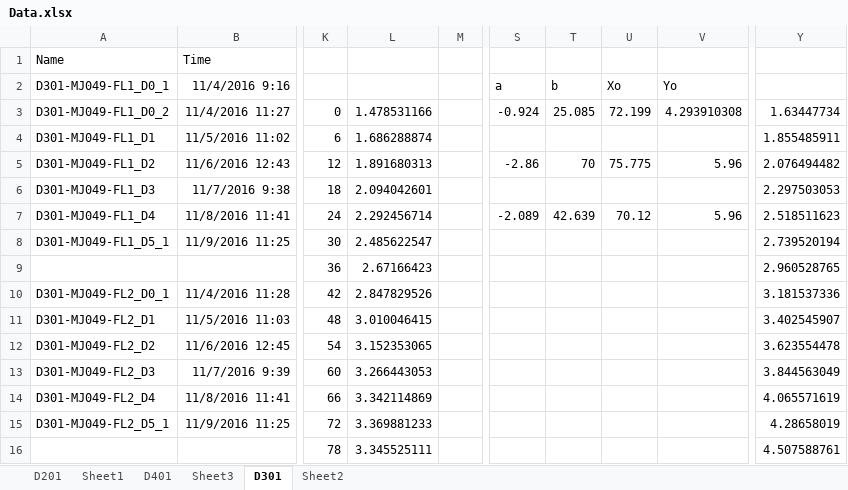
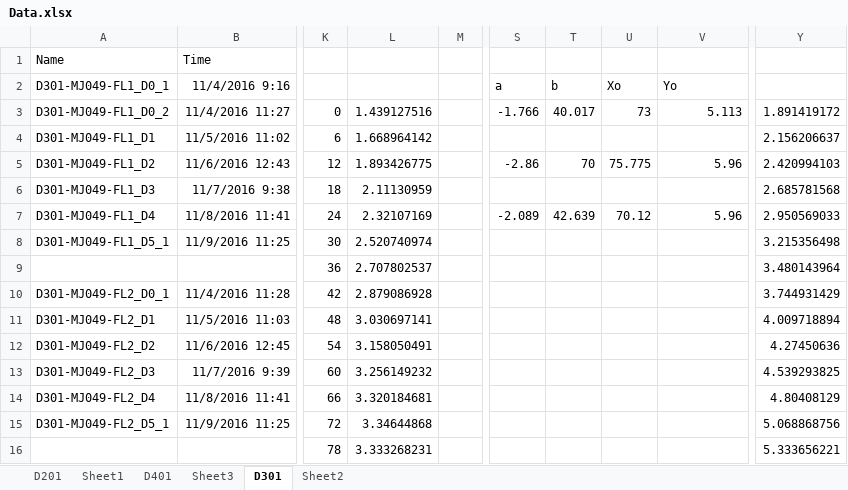
Before and after one commit to CFulco/Bioreactor, an Excel workbook: Data.xlsx, sheet D301, drawn as a sheet; only a part is shown, gaps mark what is left out; values as stored, in another font and other column widths than the file's, no borders; charts and pictures not drawn; the diff covers the shown part only; the diff names each change by its address in the sheet, - before the commit and + after, or states it on an @@ line.

```diff
--- a/Data.xlsx (sheet D301)
+++ b/Data.xlsx (sheet D301)
-L3: 1.478531166
+L3: 1.439127516
-S3: -0.924
+S3: -1.766
-T3: 25.085
+T3: 40.017
-U3: 72.199
+U3: 73
-V3: 4.293910308
+V3: 5.113
-Y3: 1.63447734
+Y3: 1.891419172
-L4: 1.686288874
+L4: 1.668964142
-Y4: 1.855485911
+Y4: 2.156206637
-L5: 1.891680313
+L5: 1.893426775
-Y5: 2.076494482
+Y5: 2.420994103
-L6: 2.094042601
+L6: 2.11130959
-Y6: 2.297503053
+Y6: 2.685781568
-L7: 2.292456714
+L7: 2.32107169
-Y7: 2.518511623
+Y7: 2.950569033
-L8: 2.485622547
+L8: 2.520740974
-Y8: 2.739520194
+Y8: 3.215356498
-L9: 2.67166423
+L9: 2.707802537
-Y9: 2.960528765
+Y9: 3.480143964
-L10: 2.847829526
+L10: 2.879086928
-Y10: 3.181537336
+Y10: 3.744931429
-L11: 3.010046415
+L11: 3.030697141
-Y11: 3.402545907
+Y11: 4.009718894
-L12: 3.152353065
+L12: 3.158050491
-Y12: 3.623554478
+Y12: 4.27450636
-L13: 3.266443053
+L13: 3.256149232
-Y13: 3.844563049
+Y13: 4.539293825
-L14: 3.342114869
+L14: 3.320184681
-Y14: 4.065571619
+Y14: 4.80408129
-L15: 3.369881233
+L15: 3.34644868
-Y15: 4.28658019
+Y15: 5.068868756
-L16: 3.345525111
+L16: 3.333268231
-Y16: 4.507588761
+Y16: 5.333656221
```
Also changed, not shown: 14 edited cells elsewhere in this sheet, sheet D401, sheet Sheet1, sheet Sheet3, sheet D201, formulas that keep their value, charts or pictures, 3 other files.
